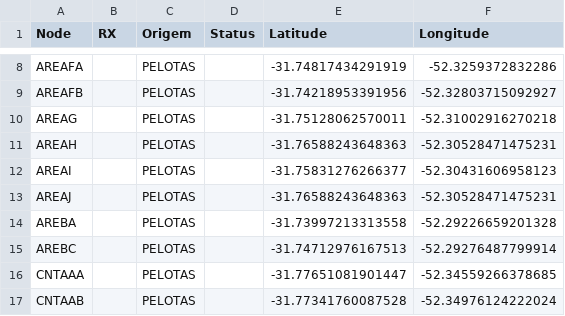
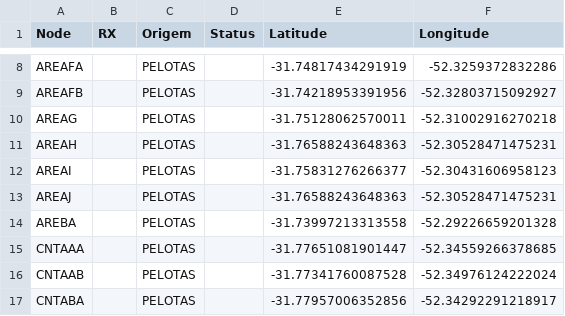
Before and after one commit to ayrace/Pelotas, a CSV file: base_nodes_pelotas.csv, drawn as a sheet; only a part is shown, gaps mark what is left out; the shorter side is filled out with more unchanged rows.

```diff
--- a/base_nodes_pelotas.csv
+++ b/base_nodes_pelotas.csv
@@ -14,3 +14,2 @@ AREAJ,,PELOTAS,,-31.76588243648363,-52.30528471475231
 AREBA,,PELOTAS,,-31.73997213313558,-52.29226659201328
-AREBC,,PELOTAS,,-31.74712976167513,-52.29276487799914
 CNTAAA,,PELOTAS,,-31.77651081901447,-52.34559266378685
```
Also changed, not shown: data/bairros_nodes.csv, data/regioes_nodes.csv, 1 other file.
